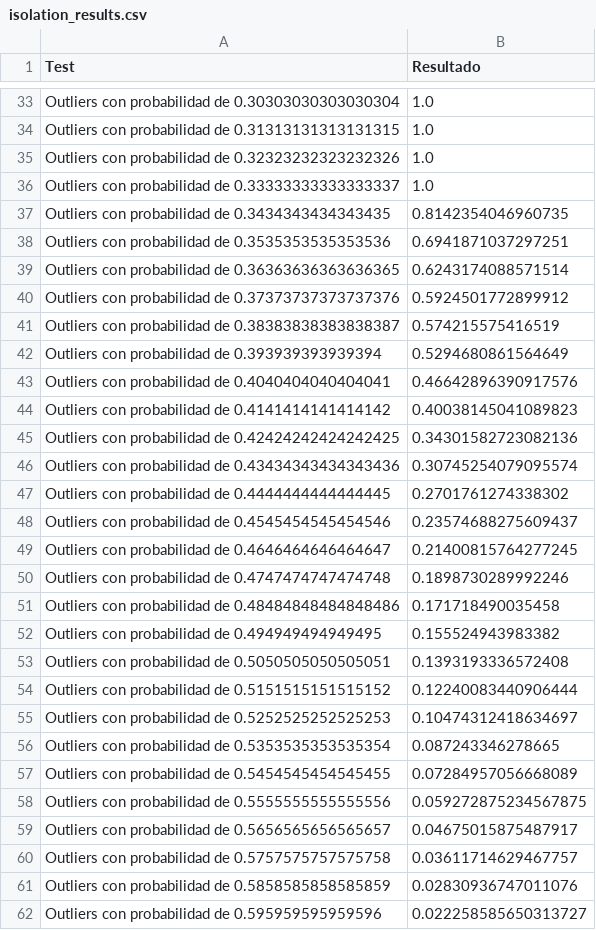
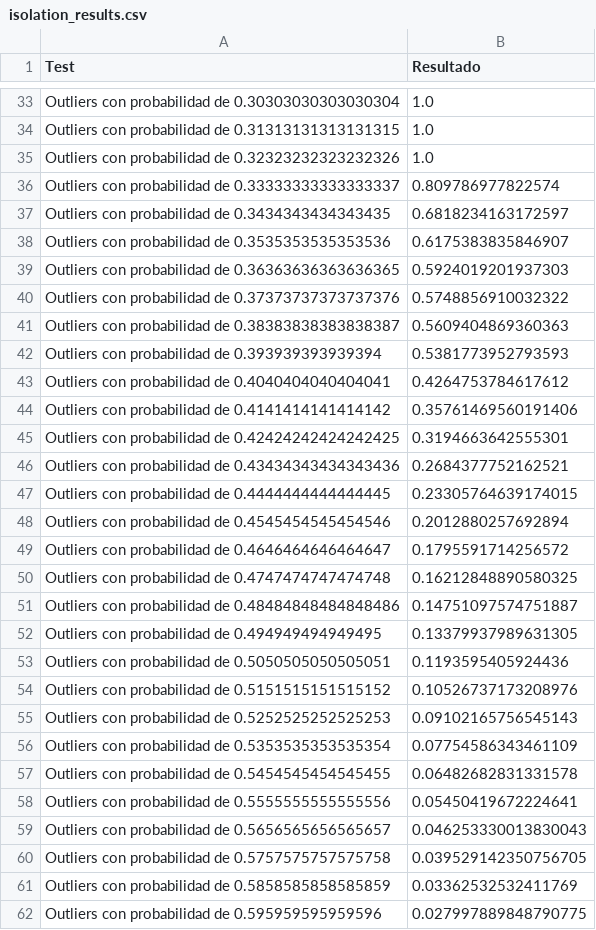
Before and after one commit to Danielggonzalez177/Proyecto-Capstone-IMT3500, a CSV file: isolation_results.csv, drawn as a sheet; only a part is shown, gaps mark what is left out; the diff covers the shown part only.

```diff
--- a/isolation_results.csv
+++ b/isolation_results.csv
@@ -35,28 +35,28 @@ Outliers con probabilidad de 0.31313131313131315,1.0
 Outliers con probabilidad de 0.32323232323232326,1.0
-Outliers con probabilidad de 0.33333333333333337,1.0
-Outliers con probabilidad de 0.3434343434343435,0.8142354046960735
-Outliers con probabilidad de 0.3535353535353536,0.6941871037297251
-Outliers con probabilidad de 0.36363636363636365,0.6243174088571514
-Outliers con probabilidad de 0.37373737373737376,0.5924501772899912
-Outliers con probabilidad de 0.38383838383838387,0.574215575416519
-Outliers con probabilidad de 0.393939393939394,0.5294680861564649
-Outliers con probabilidad de 0.4040404040404041,0.46642896390917576
-Outliers con probabilidad de 0.4141414141414142,0.40038145041089823
-Outliers con probabilidad de 0.42424242424242425,0.34301582723082136
-Outliers con probabilidad de 0.43434343434343436,0.30745254079095574
-Outliers con probabilidad de 0.4444444444444445,0.2701761274338302
-Outliers con probabilidad de 0.4545454545454546,0.23574688275609437
-Outliers con probabilidad de 0.4646464646464647,0.21400815764277245
-Outliers con probabilidad de 0.4747474747474748,0.1898730289992246
-Outliers con probabilidad de 0.48484848484848486,0.171718490035458
-Outliers con probabilidad de 0.494949494949495,0.155524943983382
-Outliers con probabilidad de 0.5050505050505051,0.1393193336572408
-Outliers con probabilidad de 0.5151515151515152,0.12240083440906444
-Outliers con probabilidad de 0.5252525252525253,0.10474312418634697
-Outliers con probabilidad de 0.5353535353535354,0.087243346278665
-Outliers con probabilidad de 0.5454545454545455,0.07284957056668089
-Outliers con probabilidad de 0.5555555555555556,0.059272875234567875
-Outliers con probabilidad de 0.5656565656565657,0.04675015875487917
-Outliers con probabilidad de 0.5757575757575758,0.03611714629467757
-Outliers con probabilidad de 0.5858585858585859,0.02830936747011076
-Outliers con probabilidad de 0.595959595959596,0.022258585650313727
+Outliers con probabilidad de 0.33333333333333337,0.809786977822574
+Outliers con probabilidad de 0.3434343434343435,0.6818234163172597
+Outliers con probabilidad de 0.3535353535353536,0.6175383835846907
+Outliers con probabilidad de 0.36363636363636365,0.5924019201937303
+Outliers con probabilidad de 0.37373737373737376,0.5748856910032322
+Outliers con probabilidad de 0.38383838383838387,0.5609404869360363
+Outliers con probabilidad de 0.393939393939394,0.5381773952793593
+Outliers con probabilidad de 0.4040404040404041,0.4264753784617612
+Outliers con probabilidad de 0.4141414141414142,0.35761469560191406
+Outliers con probabilidad de 0.42424242424242425,0.3194663642555301
+Outliers con probabilidad de 0.43434343434343436,0.2684377752162521
+Outliers con probabilidad de 0.4444444444444445,0.23305764639174015
+Outliers con probabilidad de 0.4545454545454546,0.2012880257692894
+Outliers con probabilidad de 0.4646464646464647,0.1795591714256572
+Outliers con probabilidad de 0.4747474747474748,0.16212848890580325
+Outliers con probabilidad de 0.48484848484848486,0.14751097574751887
+Outliers con probabilidad de 0.494949494949495,0.13379937989631305
+Outliers con probabilidad de 0.5050505050505051,0.1193595405924436
+Outliers con probabilidad de 0.5151515151515152,0.10526737173208976
+Outliers con probabilidad de 0.5252525252525253,0.09102165756545143
+Outliers con probabilidad de 0.5353535353535354,0.07754586343461109
+Outliers con probabilidad de 0.5454545454545455,0.06482682831331578
+Outliers con probabilidad de 0.5555555555555556,0.05450419672224641
+Outliers con probabilidad de 0.5656565656565657,0.046253330013830043
+Outliers con probabilidad de 0.5757575757575758,0.039529142350756705
+Outliers con probabilidad de 0.5858585858585859,0.03362532532411769
+Outliers con probabilidad de 0.595959595959596,0.027997889848790775
```
Also changed, not shown: 15 edited cells elsewhere in this file, 2 other files.
